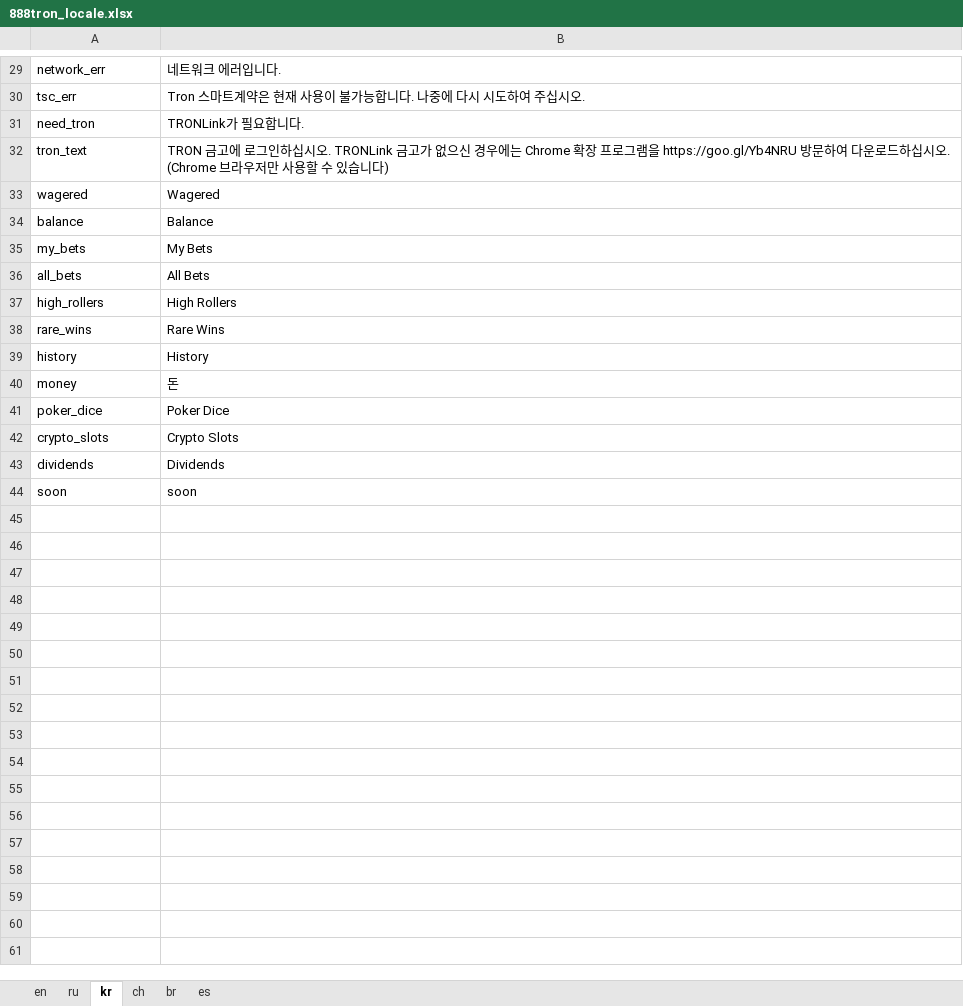
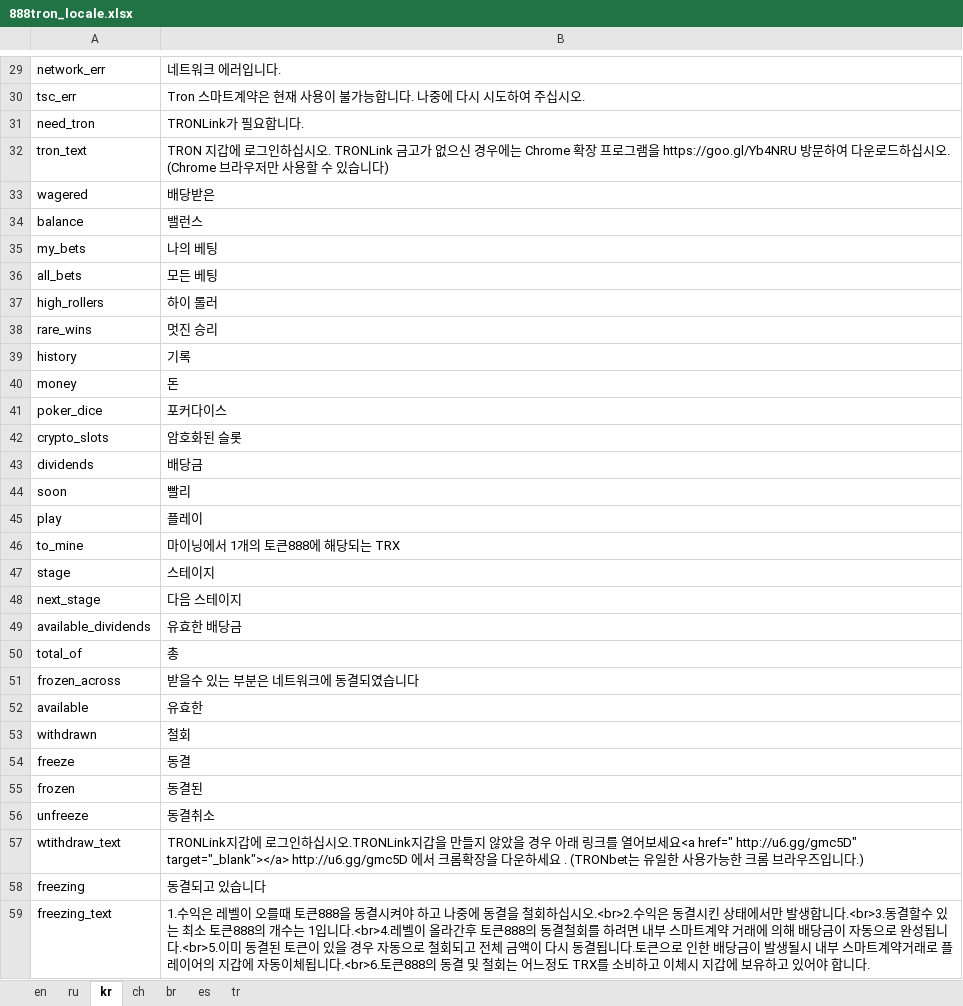
Before and after one commit to 888tron/tronGamesClient, an Excel workbook: locale/888tron_locale.xlsx, sheet kr, drawn as a sheet; only a part is shown, gaps mark what is left out; values as stored, in another font and other column widths than the file's, no borders; the diff covers the shown part only; the diff names each change by its address in the sheet, - before the commit and + after, or states it on an @@ line.

Commit message:
dividends

```diff
--- a/locale/888tron_locale.xlsx (sheet kr)
+++ b/locale/888tron_locale.xlsx (sheet kr)
+sheet tab: tr
-B32: TRON 금고에 로그…
+B32: TRON 지갑에 로그…
-B33: Wagered
+B33: 배당받은
-B34: Balance
+B34: 밸런스
-B35: My Bets
+B35: 나의 베팅
-B36: All Bets
+B36: 모든 베팅
-B37: High Rollers
+B37: 하이 롤러
-B38: Rare Wins
+B38: 멋진 승리
-B39: History
+B39: 기록
-B41: Poker Dice
+B41: 포커다이스
-B42: Crypto Slots
+B42: 암호화된 슬롯
-B43: Dividends
+B43: 배당금
-B44: soon
+B44: 빨리
+row 45: play | 플레이
+row 46: to_mine | 마이닝에서 1개의 토큰888에 해당되는 TRX
+row 47: stage | 스테이지
+row 48: next_stage | 다음 스테이지
+row 49: available_dividends | 유효한 배당금
+row 50: total_of | 총
+row 51: frozen_across | 받을수 있는 부분은 네트워크에 동결되였습니다
+row 52: available | 유효한
+row 53: withdrawn | 철회
+row 54: freeze | 동결
+row 55: frozen | 동결된
+row 56: unfreeze | 동결취소
+row 57: wtithdraw_text | TRONLink지갑에 로그인하십시오.TRONLink지갑을 만들지 않았을 경우 아래 링크를 열어보세요<a href=" http://u6.gg/gmc5D" target="_blank"></a> http://u6.gg/gmc5D 에서 크롬확장을 다운하세요 . (TRONbet는 유일한 사용가능한 크롬 브라우즈입니다.)
+row 58: freezing | 동결되고 있습니다
+row 59: freezing_text | 1.수익은 레벨이 오를때 토큰888을 동결시켜야 하고 나중에 동결을 철회하십시오.<br>2.수익은 동결시킨 상태에서만 발생합니다.<br>3.동결할수 있는 최소 토큰888의 개수는 1입니다.<br>4.레벨이 올라간후 토큰888의 동결철회를 하려면 내부 스마트계약 거래에 의해 배당금이 자동으로 완성됩니다.<br>5.이미 동결된 토큰이 있을 경우 자동으로 철회되고 전체 금액이 다시 동결됩니다.토큰으로 인한 배당금이 발생될시 내부 스마트계약거래로 플레이어의 지갑에 자동이체됩니다.<br>6.토큰888의 동결 및 철회는 어느정도 TRX를 소비하고 이체시 지갑에 보유하고 있어야 합니다.
```
Also changed, not shown: 16 added rows and 1 edited cell elsewhere in this sheet, sheet ch, sheet es, sheet en, sheet br, sheet ru, 13 other files.
